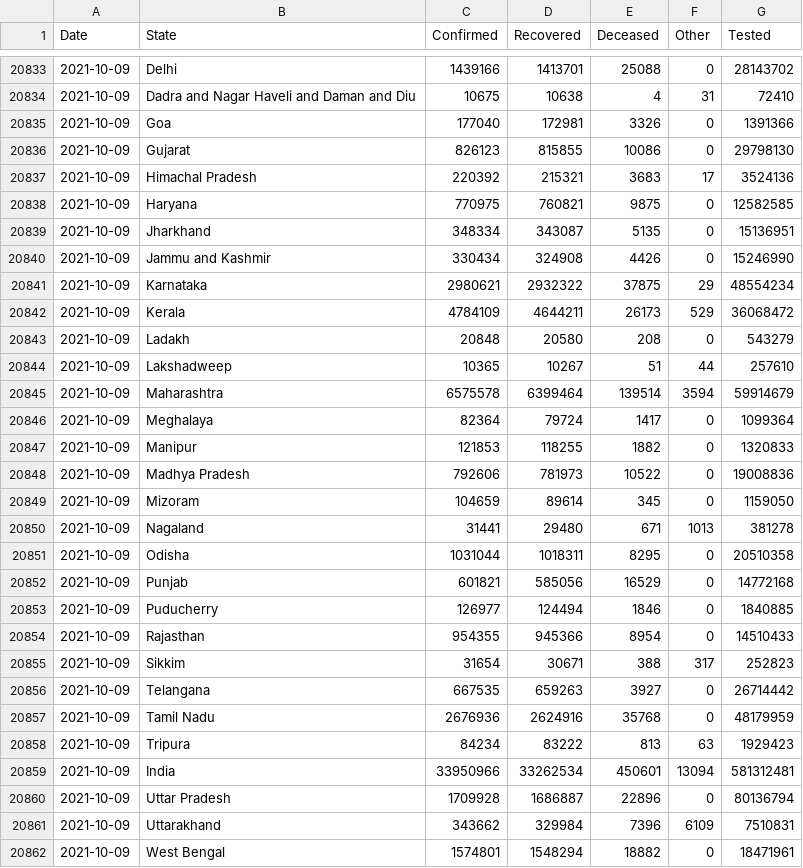
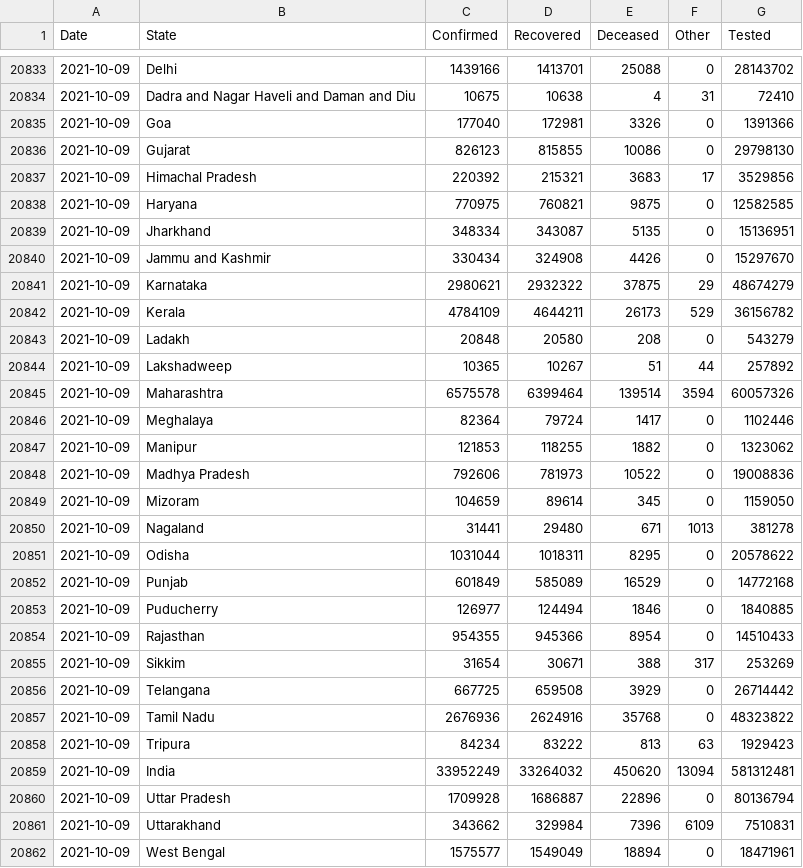
Before and after one commit to covid19india/data, a CSV file: csv/latest/states.csv, drawn as a sheet; only a part is shown, gaps mark what is left out; the diff covers the shown part only.

```diff
--- a/csv/latest/states.csv
+++ b/csv/latest/states.csv
@@ -20836,13 +20836,13 @@ Date,State,Confirmed,Recovered,Deceased,Other,Tested
 2021-10-09,Gujarat,826123,815855,10086,0,29798130
-2021-10-09,Himachal Pradesh,220392,215321,3683,17,3524136
+2021-10-09,Himachal Pradesh,220392,215321,3683,17,3529856
 2021-10-09,Haryana,770975,760821,9875,0,12582585
 2021-10-09,Jharkhand,348334,343087,5135,0,15136951
-2021-10-09,Jammu and Kashmir,330434,324908,4426,0,15246990
-2021-10-09,Karnataka,2980621,2932322,37875,29,48554234
-2021-10-09,Kerala,4784109,4644211,26173,529,36068472
+2021-10-09,Jammu and Kashmir,330434,324908,4426,0,15297670
+2021-10-09,Karnataka,2980621,2932322,37875,29,48674279
+2021-10-09,Kerala,4784109,4644211,26173,529,36156782
 2021-10-09,Ladakh,20848,20580,208,0,543279
-2021-10-09,Lakshadweep,10365,10267,51,44,257610
-2021-10-09,Maharashtra,6575578,6399464,139514,3594,59914679
-2021-10-09,Meghalaya,82364,79724,1417,0,1099364
-2021-10-09,Manipur,121853,118255,1882,0,1320833
+2021-10-09,Lakshadweep,10365,10267,51,44,257892
+2021-10-09,Maharashtra,6575578,6399464,139514,3594,60057326
+2021-10-09,Meghalaya,82364,79724,1417,0,1102446
+2021-10-09,Manipur,121853,118255,1882,0,1323062
 2021-10-09,Madhya Pradesh,792606,781973,10522,0,19008836
@@ -20850,13 +20850,13 @@ Date,State,Confirmed,Recovered,Deceased,Other,Tested
 2021-10-09,Nagaland,31441,29480,671,1013,381278
-2021-10-09,Odisha,1031044,1018311,8295,0,20510358
-2021-10-09,Punjab,601821,585056,16529,0,14772168
+2021-10-09,Odisha,1031044,1018311,8295,0,20578622
+2021-10-09,Punjab,601849,585089,16529,0,14772168
 2021-10-09,Puducherry,126977,124494,1846,0,1840885
 2021-10-09,Rajasthan,954355,945366,8954,0,14510433
-2021-10-09,Sikkim,31654,30671,388,317,252823
-2021-10-09,Telangana,667535,659263,3927,0,26714442
-2021-10-09,Tamil Nadu,2676936,2624916,35768,0,48179959
+2021-10-09,Sikkim,31654,30671,388,317,253269
+2021-10-09,Telangana,667725,659508,3929,0,26714442
+2021-10-09,Tamil Nadu,2676936,2624916,35768,0,48323822
 2021-10-09,Tripura,84234,83222,813,63,1929423
-2021-10-09,India,33950966,33262534,450601,13094,581312481
+2021-10-09,India,33952249,33264032,450620,13094,581312481
 2021-10-09,Uttar Pradesh,1709928,1686887,22896,0,80136794
 2021-10-09,Uttarakhand,343662,329984,7396,6109,7510831
-2021-10-09,West Bengal,1574801,1548294,18882,0,18471961
+2021-10-09,West Bengal,1575577,1549049,18894,0,18471961
```
Also changed, not shown: 5 edited cells elsewhere in this file, csv/latest/district_wise.csv, csv/latest/state_wise.csv, 41 other files.
